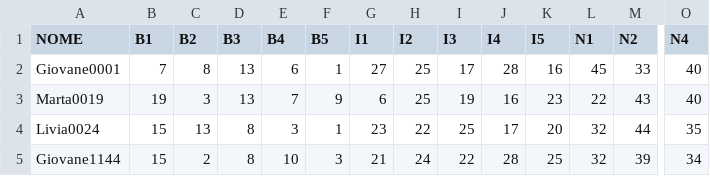
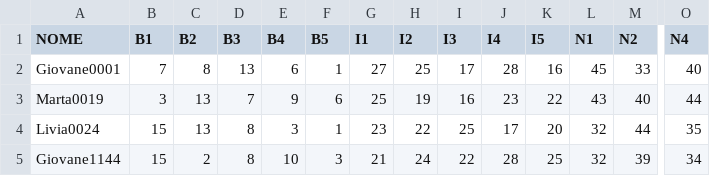
Before and after one commit to GiovanePauloPedroski/Bingo, a CSV file: Cartela para carregar.csv, drawn as a sheet; only a part is shown, gaps mark what is left out; the diff covers the shown part only; the diff names each change by its address in the sheet, - before the commit and + after, or states it on an @@ line.

Commit message:
Update Cartela para carregar.csv

```diff
--- a/Cartela para carregar.csv
+++ b/Cartela para carregar.csv
-B3 (B1): 19
+B3 (B1): 3
-C3 (B2): 3
+C3 (B2): 13
-D3 (B3): 13
+D3 (B3): 7
-E3 (B4): 7
+E3 (B4): 9
-F3 (B5): 9
+F3 (B5): 6
-G3 (I1): 6
+G3 (I1): 25
-H3 (I2): 25
+H3 (I2): 19
-I3 (I3): 19
+I3 (I3): 16
-J3 (I4): 16
+J3 (I4): 23
-K3 (I5): 23
+K3 (I5): 22
-L3 (N1): 22
+L3 (N1): 43
-M3 (N2): 43
+M3 (N2): 40
-O3 (N4): 40
+O3 (N4): 44
```
Also changed, not shown: 12 edited cells elsewhere in this file.
